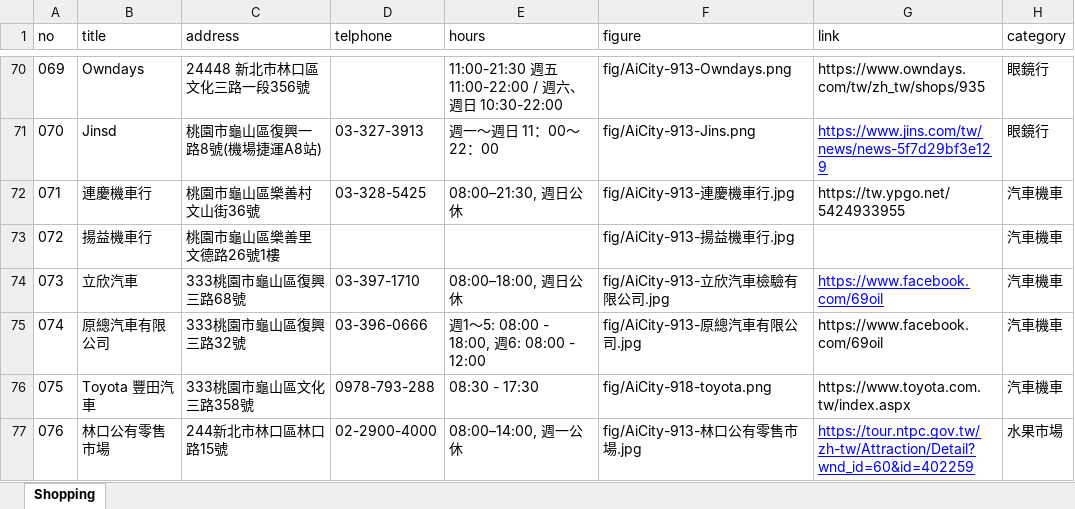
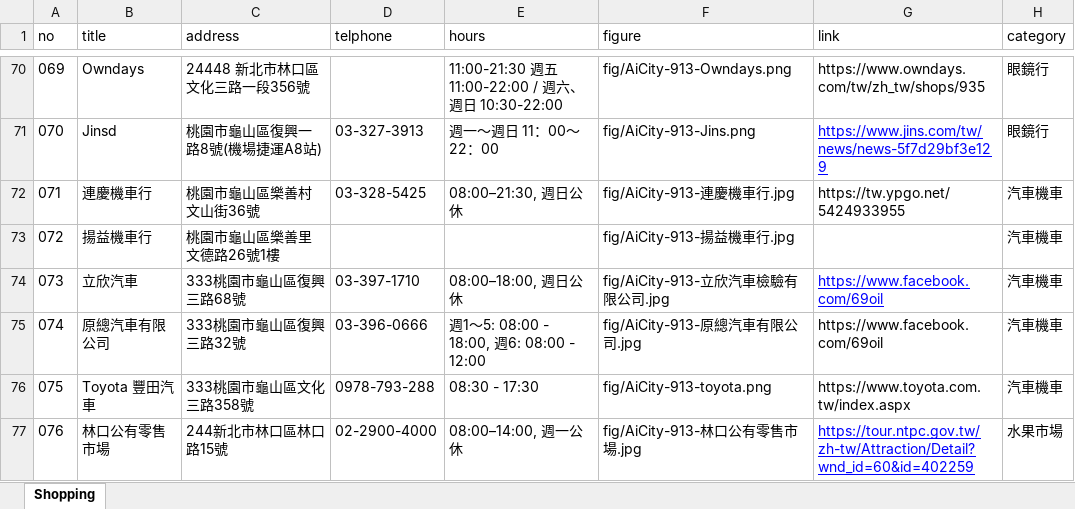
Before and after one commit to TCWang/AiCity2019, an Excel workbook: db/AiCity-73-Shopping.xlsx, sheet Shopping, drawn as a sheet; only a part is shown, gaps mark what is left out; values as stored, in another font and other column widths than the file's, no borders; the diff names each change by its address in the sheet, - before the commit and + after, or states it on an @@ line.

```diff
--- a/db/AiCity-73-Shopping.xlsx (sheet Shopping)
+++ b/db/AiCity-73-Shopping.xlsx (sheet Shopping)
-F76 (figure): fig/AiCity-918-toyota.png
+F76 (figure): fig/AiCity-913-toyota.png
```
Also changed, not shown: 3 other files.
